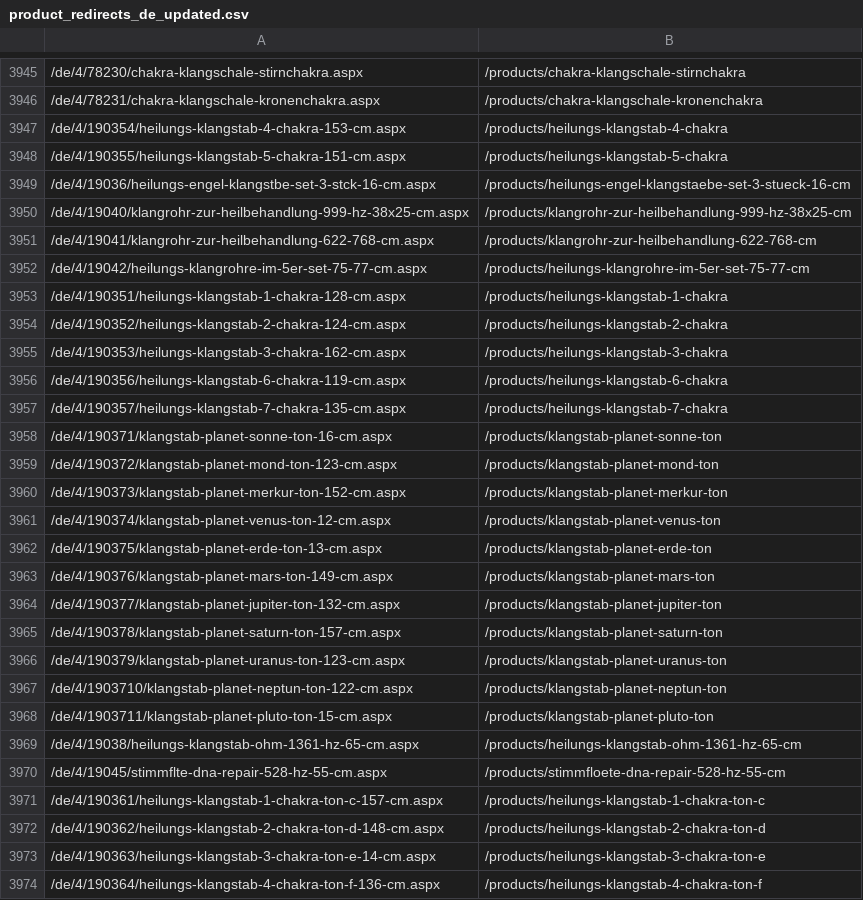
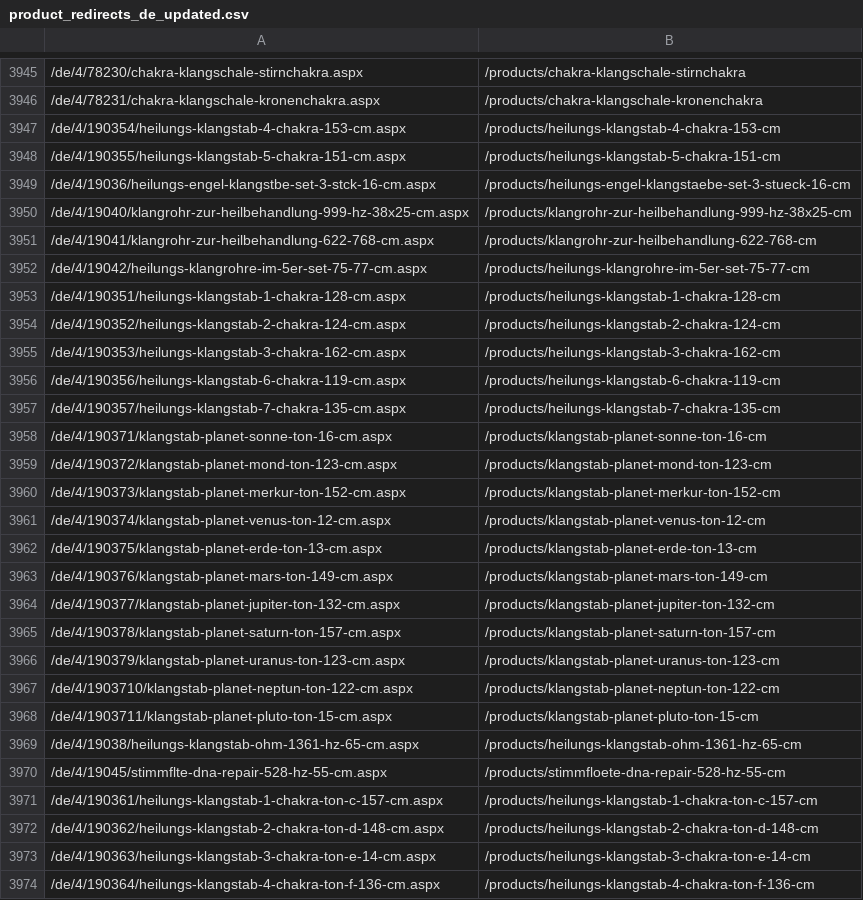
Before and after one commit to JMilesCaldwell/JMilesCaldwell.github.io, a CSV file: phoenix/product_redirects_de_updated.csv, drawn as a sheet; only a part is shown, gaps mark what is left out; the diff covers the shown part only; the diff names each change by its address in the sheet, - before the commit and + after, or states it on an @@ line.

```diff
--- a/phoenix/product_redirects_de_updated.csv
+++ b/phoenix/product_redirects_de_updated.csv
-B3947: /products/heilungs-klangstab-4-chakra
+B3947: /products/heilungs-klangstab-4-chakra-153-cm
-B3948: /products/heilungs-klangstab-5-chakra
+B3948: /products/heilungs-klangstab-5-chakra-151-cm
-B3953: /products/heilungs-klangstab-1-chakra
+B3953: /products/heilungs-klangstab-1-chakra-128-cm
-B3954: /products/heilungs-klangstab-2-chakra
+B3954: /products/heilungs-klangstab-2-chakra-124-cm
-B3955: /products/heilungs-klangstab-3-chakra
+B3955: /products/heilungs-klangstab-3-chakra-162-cm
-B3956: /products/heilungs-klangstab-6-chakra
+B3956: /products/heilungs-klangstab-6-chakra-119-cm
-B3957: /products/heilungs-klangstab-7-chakra
+B3957: /products/heilungs-klangstab-7-chakra-135-cm
-B3958: /products/klangstab-planet-sonne-ton
+B3958: /products/klangstab-planet-sonne-ton-16-cm
-B3959: /products/klangstab-planet-mond-ton
+B3959: /products/klangstab-planet-mond-ton-123-cm
-B3960: /products/klangstab-planet-merkur-ton
+B3960: /products/klangstab-planet-merkur-ton-152-cm
-B3961: /products/klangstab-planet-venus-ton
+B3961: /products/klangstab-planet-venus-ton-12-cm
-B3962: /products/klangstab-planet-erde-ton
+B3962: /products/klangstab-planet-erde-ton-13-cm
-B3963: /products/klangstab-planet-mars-ton
+B3963: /products/klangstab-planet-mars-ton-149-cm
-B3964: /products/klangstab-planet-jupiter-ton
+B3964: /products/klangstab-planet-jupiter-ton-132-cm
-B3965: /products/klangstab-planet-saturn-ton
+B3965: /products/klangstab-planet-saturn-ton-157-cm
-B3966: /products/klangstab-planet-uranus-ton
+B3966: /products/klangstab-planet-uranus-ton-123-cm
-B3967: /products/klangstab-planet-neptun-ton
+B3967: /products/klangstab-planet-neptun-ton-122-cm
-B3968: /products/klangstab-planet-pluto-ton
+B3968: /products/klangstab-planet-pluto-ton-15-cm
-B3971: /products/heilungs-klangstab-1-chakra-ton-c
+B3971: /products/heilungs-klangstab-1-chakra-ton-c-157-cm
-B3972: /products/heilungs-klangstab-2-chakra-ton-d
+B3972: /products/heilungs-klangstab-2-chakra-ton-d-148-cm
-B3973: /products/heilungs-klangstab-3-chakra-ton-e
+B3973: /products/heilungs-klangstab-3-chakra-ton-e-14-cm
-B3974: /products/heilungs-klangstab-4-chakra-ton-f
+B3974: /products/heilungs-klangstab-4-chakra-ton-f-136-cm
```
Also changed, not shown: 92 edited cells elsewhere in this file, phoenix/product_redirects_en_updated.csv, phoenix/product_redirects_es_updated.csv, 3 other files.
